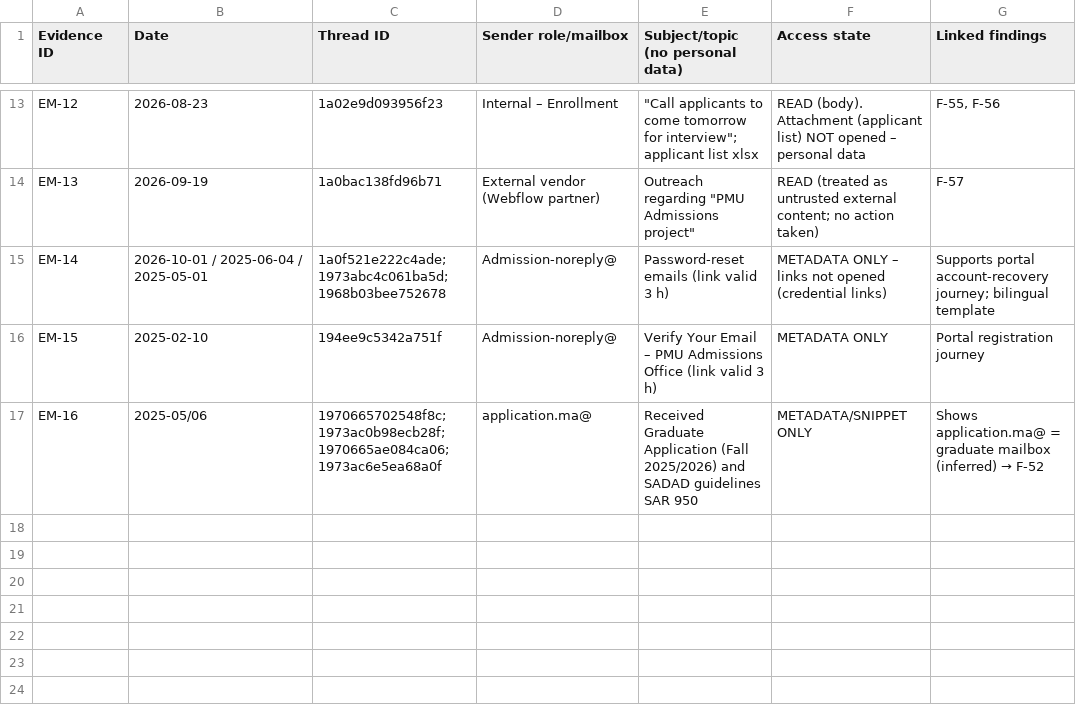
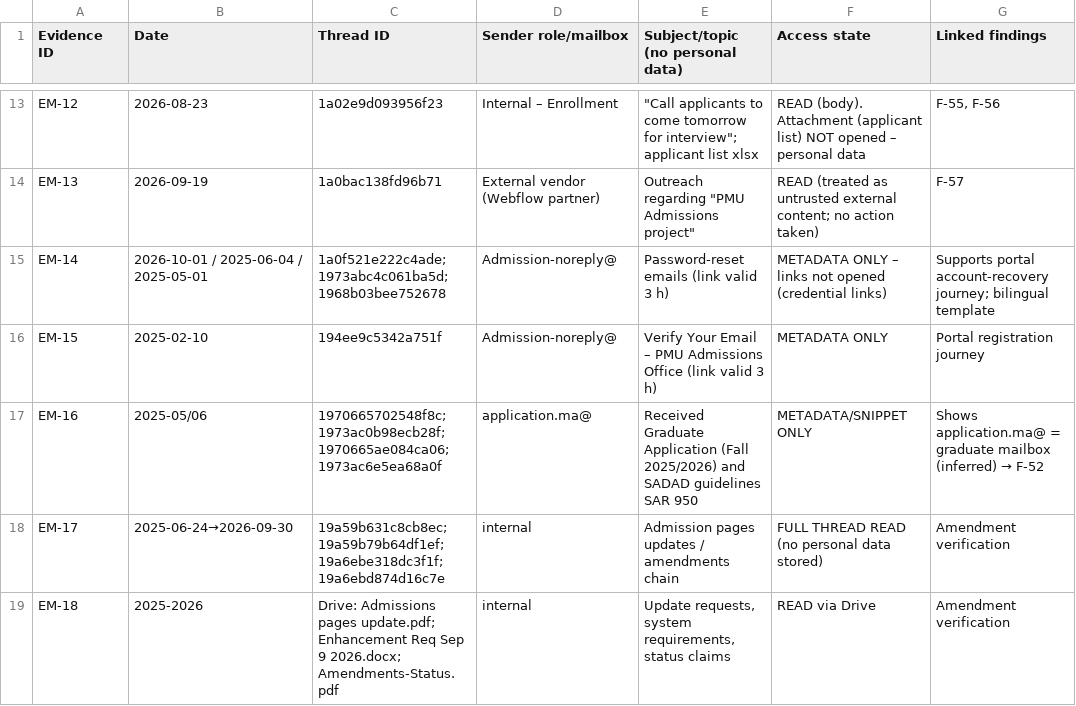
Before and after one commit to nader-al-farhan/nader-al-farhan, a CSV file: pmu-admissions-audit/evidence/email_evidence_register.csv, drawn as a sheet; only a part is shown, gaps mark what is left out.

```diff
--- a/pmu-admissions-audit/evidence/email_evidence_register.csv
+++ b/pmu-admissions-audit/evidence/email_evidence_register.csv
@@ -17 +17,3 @@ EM-15,2025-02-10,194ee9c5342a751f,Admission-noreply@,Verify Your Email – PMU A
 EM-16,2025-05/06,1970665702548f8c; 1973ac0b98ecb28f; 1970665ae084ca06; 1973ac6e5ea68a0f,application.ma@,Received Graduate Application (Fall 2025/2026) and SADAD guidelines SAR 950,METADATA/SNIPPET ONLY,Shows application.ma@ = graduate mailbox (inferred) → F-52
+EM-17,2025-06-24→2026-09-30,19a59b631c8cb8ec; 19a59b79b64df1ef; 19a6ebe318dc3f1f; 19a6ebd874d16c7e,internal,Admission pages updates / amendments chain,FULL THREAD READ (no personal data stored),Amendment verification
+EM-18,2025-2026,Drive: Admissions pages update.pdf; Enhancement Req Sep 9 2026.docx; Amendments-Status.pdf,internal,"Update requests, system requirements, status claims",READ via Drive,Amendment verification
```
Also changed, not shown: pmu-admissions-audit/evidence/findings_register.csv, 2 other files.
